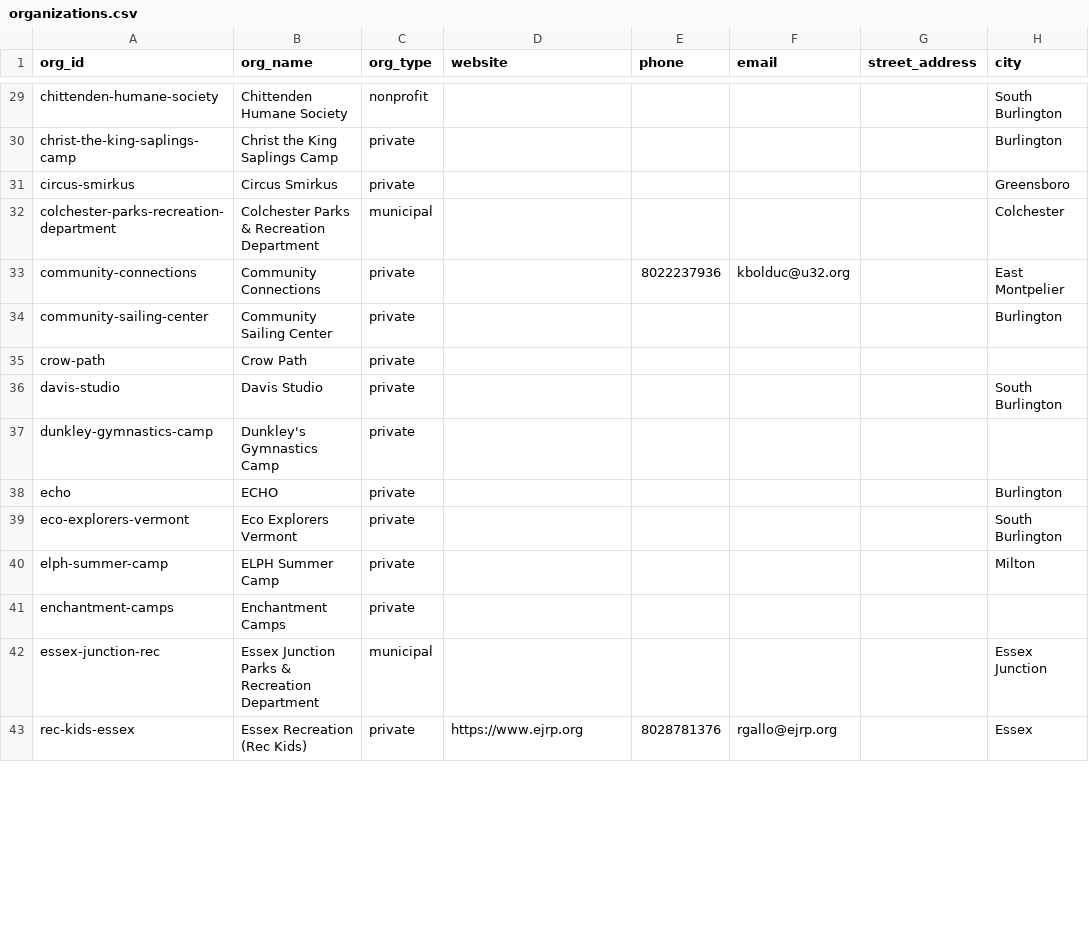
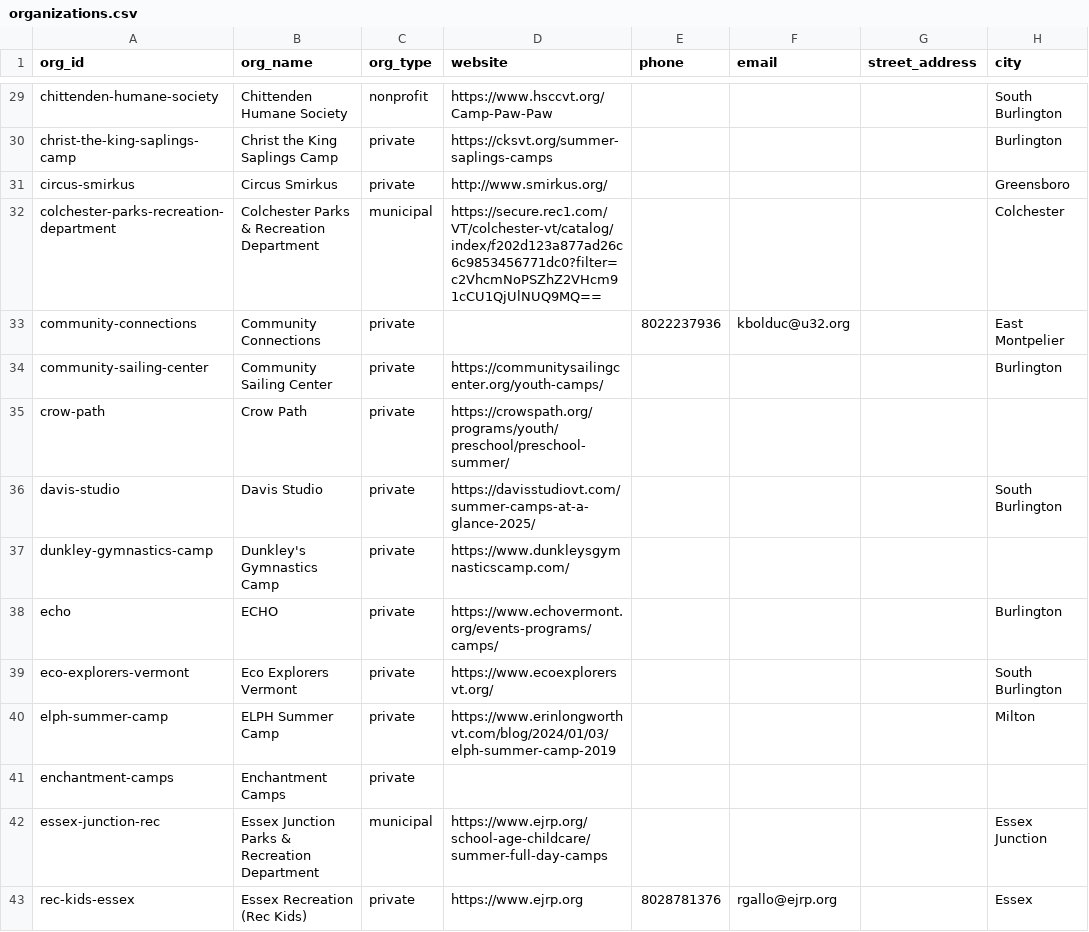
Before and after one commit to kefortney/Camp-and-Afterschool-Care-Finder, a CSV file: data/organizations.csv, drawn as a sheet; only a part is shown, gaps mark what is left out; the diff covers the shown part only; the diff names each change by its address in the sheet, - before the commit and + after, or states it on an @@ line.

Commit message:
initial update of websites in organizations.csv from potential_vt_organizations_full.csv and programs.csv. These still need to be verified and the confidence column updated...

```diff
--- a/data/organizations.csv
+++ b/data/organizations.csv
-D29 (website): (empty)
+D29 (website): https://www.hsccvt.org/Camp-Paw-Paw
-D30 (website): (empty)
+D30 (website): https://cksvt.org/summer-saplings-camps
-D31 (website): (empty)
+D31 (website): http://www.smirkus.org/
-D32 (website): (empty)
+D32 (website): https://secure.rec1.com/VT/colchester-vt/catalog/index/f202d123a877ad26c6c9853456771dc0?filter=c2VhcmNoPSZhZ2VHcm91cCU1QjUlNUQ9MQ==
-D34 (website): (empty)
+D34 (website): https://communitysailingcenter.org/youth-camps/
-D35 (website): (empty)
+D35 (website): https://crowspath.org/programs/youth/preschool/preschool-summer/
-D36 (website): (empty)
+D36 (website): https://davisstudiovt.com/summer-camps-at-a-glance-2025/
-D37 (website): (empty)
+D37 (website): https://www.dunkleysgymnasticscamp.com/
-D38 (website): (empty)
+D38 (website): https://www.echovermont.org/events-programs/camps/
-D39 (website): (empty)
+D39 (website): https://www.ecoexplorersvt.org/
-D40 (website): (empty)
+D40 (website): https://www.erinlongworthvt.com/blog/2024/01/03/elph-summer-camp-2019
-D42 (website): (empty)
+D42 (website): https://www.ejrp.org/school-age-childcare/summer-full-day-camps
```
Also changed, not shown: 110 edited cells elsewhere in this file, 2 other files.
